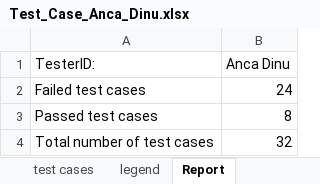
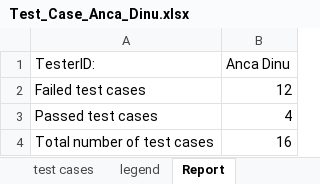
Before and after one commit to AncaMD/Proiect-Final, an Excel workbook: Test_Case_Anca_Dinu.xlsx, sheet Report, drawn as a sheet; values as stored, in another font and other column widths than the file's, no borders; charts and pictures not drawn; the diff names each change by its address in the sheet, - before the commit and + after, or states it on an @@ line.

```diff
--- a/Test_Case_Anca_Dinu.xlsx (sheet Report)
+++ b/Test_Case_Anca_Dinu.xlsx (sheet Report)
-B2 (Anca Dinu): 24
+B2 (Anca Dinu): 12
-B3 (Anca Dinu): 8
+B3 (Anca Dinu): 4
-B4 (Anca Dinu): 32
+B4 (Anca Dinu): 16
```
Also changed, not shown: charts or pictures, 2 other files.
